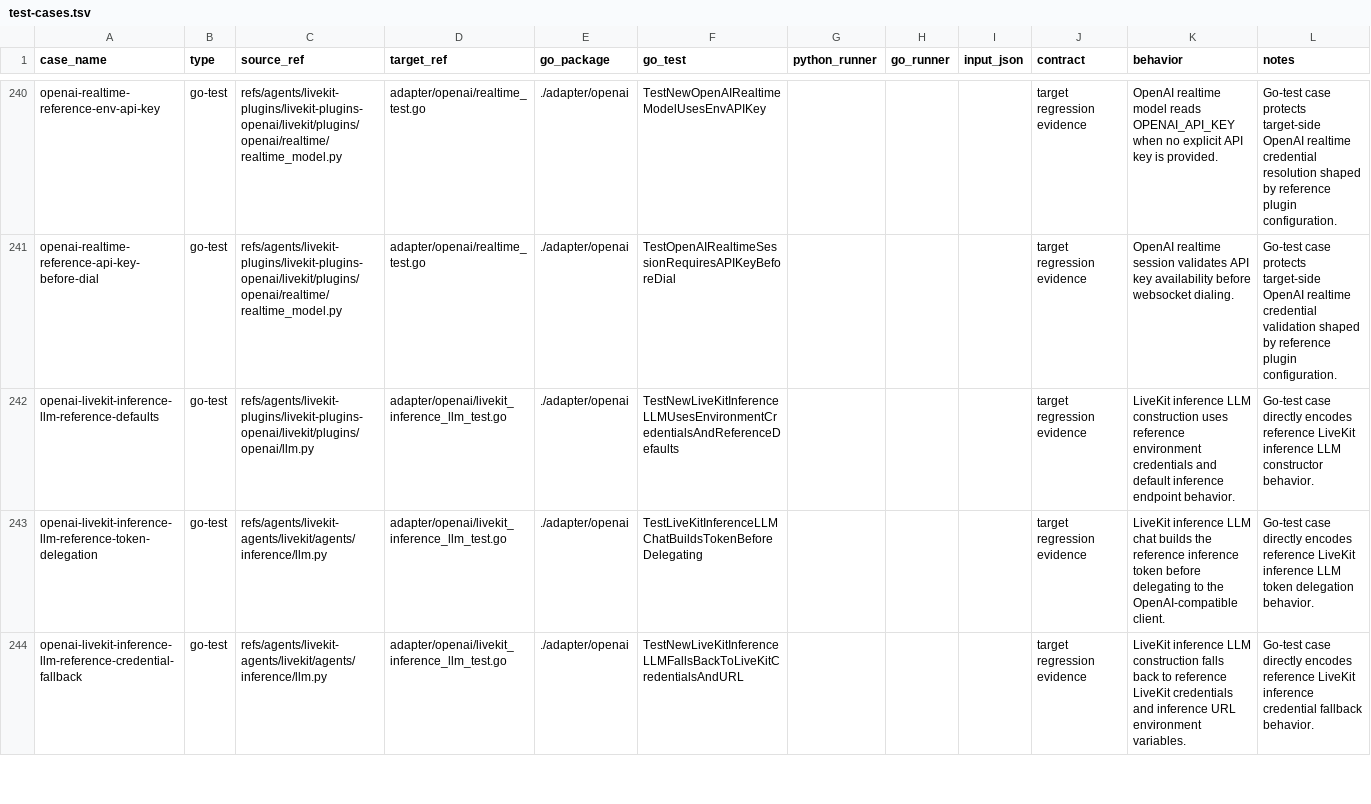
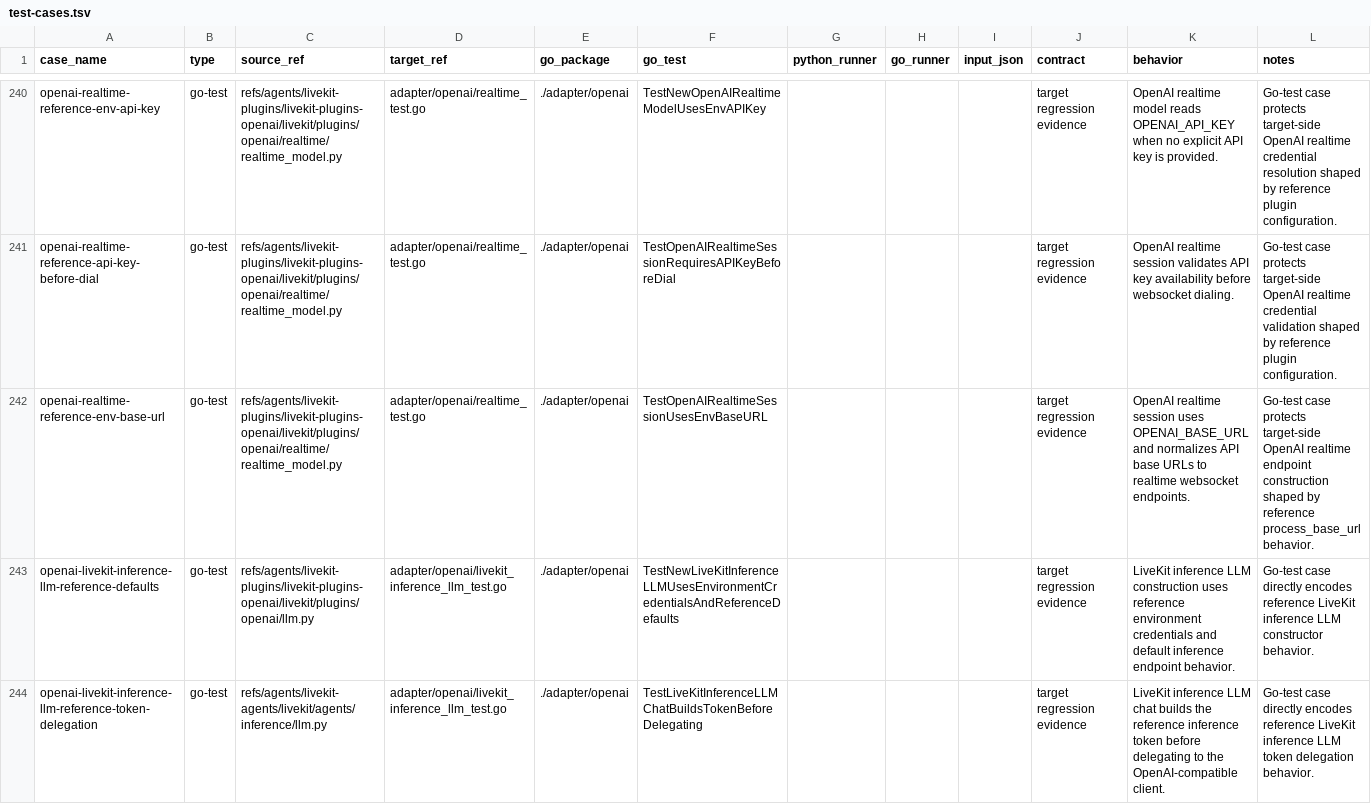
Before and after one commit to cavos-io/rtp-agent, a TSV file: scripts/parity-fixtures/test-cases.tsv, drawn as a sheet; only a part is shown, gaps mark what is left out; the shorter side is filled out with more unchanged rows.

Commit message:
fix(openai): honor realtime base url

```diff
--- a/scripts/parity-fixtures/test-cases.tsv
+++ b/scripts/parity-fixtures/test-cases.tsv
@@ -241,2 +241,3 @@ openai-realtime-reference-env-api-key	go-test	refs/agents/livekit-plugins/liveki
 openai-realtime-reference-api-key-before-dial	go-test	refs/agents/livekit-plugins/livekit-plugins-openai/livekit/plugins/openai/realtime/realtime_model.py	adapter/openai/realtime_test.go	./adapter/openai	TestOpenAIRealtimeSessionRequiresAPIKeyBeforeDial				target regression evidence	OpenAI realtime session validates API key availability before websocket dialing.	Go-test case protects target-side OpenAI realtime credential validation shaped by reference plugin configuration.
+openai-realtime-reference-env-base-url	go-test	refs/agents/livekit-plugins/livekit-plugins-openai/livekit/plugins/openai/realtime/realtime_model.py	adapter/openai/realtime_test.go	./adapter/openai	TestOpenAIRealtimeSessionUsesEnvBaseURL				target regression evidence	OpenAI realtime session uses OPENAI_BASE_URL and normalizes API base URLs to realtime websocket endpoints.	Go-test case protects target-side OpenAI realtime endpoint construction shaped by reference process_base_url behavior.
 openai-livekit-inference-llm-reference-defaults	go-test	refs/agents/livekit-plugins/livekit-plugins-openai/livekit/plugins/openai/llm.py	adapter/openai/livekit_inference_llm_test.go	./adapter/openai	TestNewLiveKitInferenceLLMUsesEnvironmentCredentialsAndReferenceDefaults				target regression evidence	LiveKit inference LLM construction uses reference environment credentials and default inference endpoint behavior.	Go-test case directly encodes reference LiveKit inference LLM constructor behavior.
```
Also changed, not shown: 2 other files.
